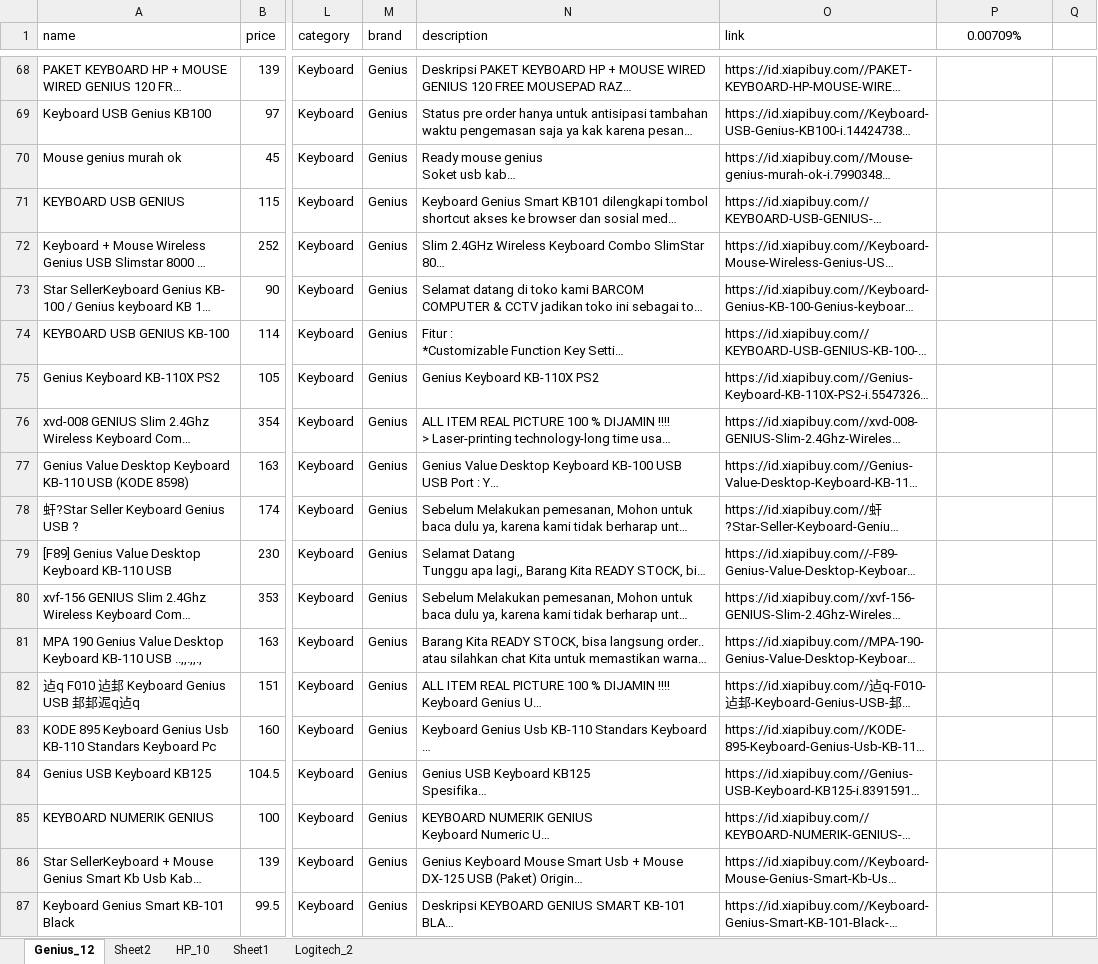
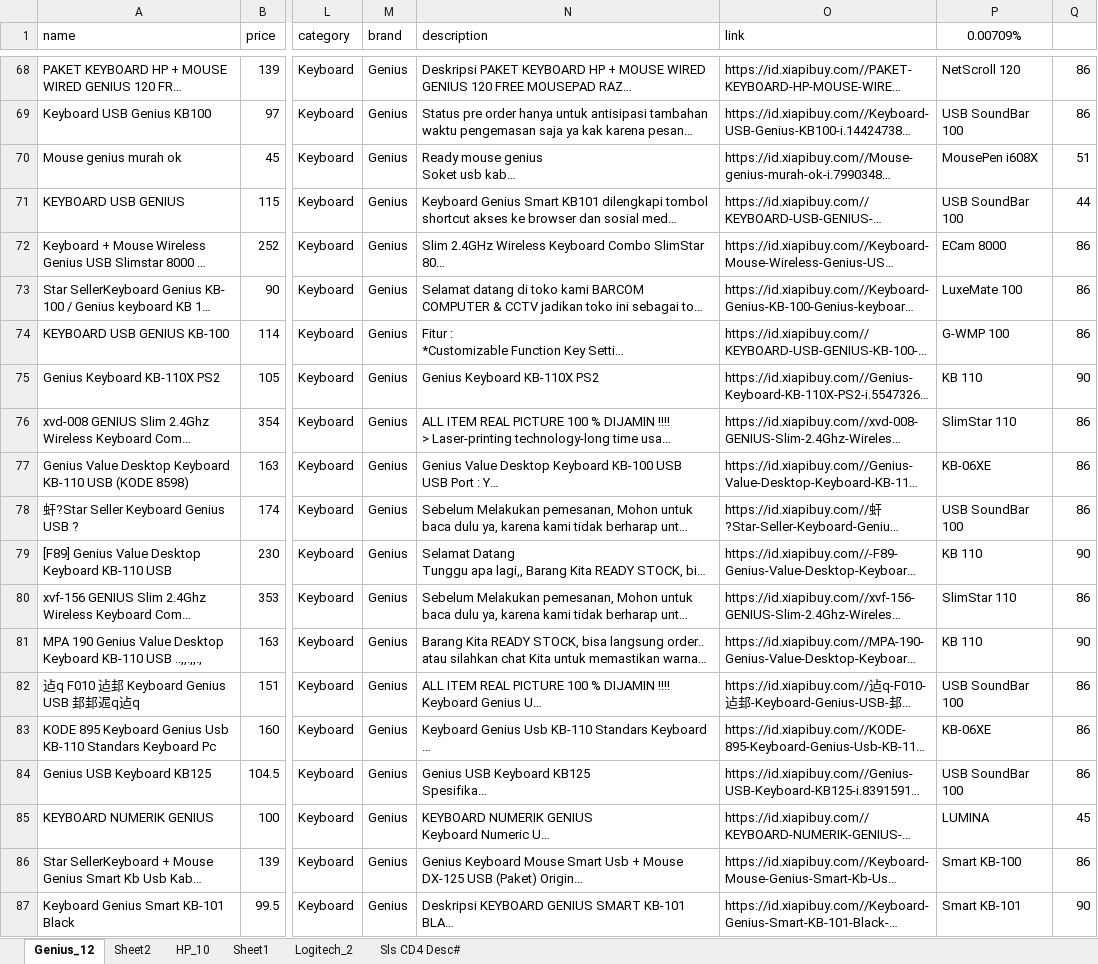
Before and after one commit to ricky4235/Python, an Excel workbook: 1_Crawler/IPNB/Shoppe_Indonisia.xlsx, sheet Genius_12, drawn as a sheet; only a part is shown, gaps mark what is left out; long unchanged cells end in …; values as stored, in another font and other column widths than the file's, no borders; conditional formats not drawn; the diff covers the shown part only; the diff names each change by its address in the sheet, - before the commit and + after, or states it on an @@ line.

```diff
--- a/1_Crawler/IPNB/Shoppe_Indonisia.xlsx (sheet Genius_12)
+++ b/1_Crawler/IPNB/Shoppe_Indonisia.xlsx (sheet Genius_12)
+sheet tab: Sls CD4 Desc#
-P68 (0.00709%): (empty)
+P68 (0.00709%): NetScroll 120
-Q68:Q69: (empty)
+Q68:Q69: 86
-P69 (0.00709%): (empty)
+P69 (0.00709%): USB SoundBar 100
-P70 (0.00709%): (empty)
+P70 (0.00709%): MousePen i608X
-Q70: (empty)
+Q70: 51
-P71 (0.00709%): (empty)
+P71 (0.00709%): USB SoundBar 100
-Q71: (empty)
+Q71: 44
-P72 (0.00709%): (empty)
+P72 (0.00709%): ECam 8000
-Q72:Q74: (empty)
+Q72:Q74: 86
-P73 (0.00709%): (empty)
+P73 (0.00709%): LuxeMate 100
-P74 (0.00709%): (empty)
+P74 (0.00709%): G-WMP 100
-P75 (0.00709%): (empty)
+P75 (0.00709%): KB 110
-Q75: (empty)
+Q75: 90
-P76 (0.00709%): (empty)
+P76 (0.00709%): SlimStar 110
-Q76:Q78: (empty)
+Q76:Q78: 86
-P77 (0.00709%): (empty)
+P77 (0.00709%): KB-06XE
-P78 (0.00709%): (empty)
+P78 (0.00709%): USB SoundBar 100
-P79 (0.00709%): (empty)
+P79 (0.00709%): KB 110
-Q79: (empty)
+Q79: 90
-P80 (0.00709%): (empty)
+P80 (0.00709%): SlimStar 110
-Q80: (empty)
+Q80: 86
-P81 (0.00709%): (empty)
+P81 (0.00709%): KB 110
-Q81: (empty)
+Q81: 90
-P82 (0.00709%): (empty)
+P82 (0.00709%): USB SoundBar 100
-Q82:Q84: (empty)
+Q82:Q84: 86
-P83 (0.00709%): (empty)
+P83 (0.00709%): KB-06XE
-P84 (0.00709%): (empty)
+P84 (0.00709%): USB SoundBar 100
-P85 (0.00709%): (empty)
+P85 (0.00709%): LUMINA
-Q85: (empty)
+Q85: 45
-P86 (0.00709%): (empty)
+P86 (0.00709%): Smart KB-100
-Q86: (empty)
+Q86: 86
-P87 (0.00709%): (empty)
+P87 (0.00709%): Smart KB-101
-Q87: (empty)
+Q87: 90
```
Also changed, not shown: 1114 edited cells elsewhere in this sheet, 12 other files.
